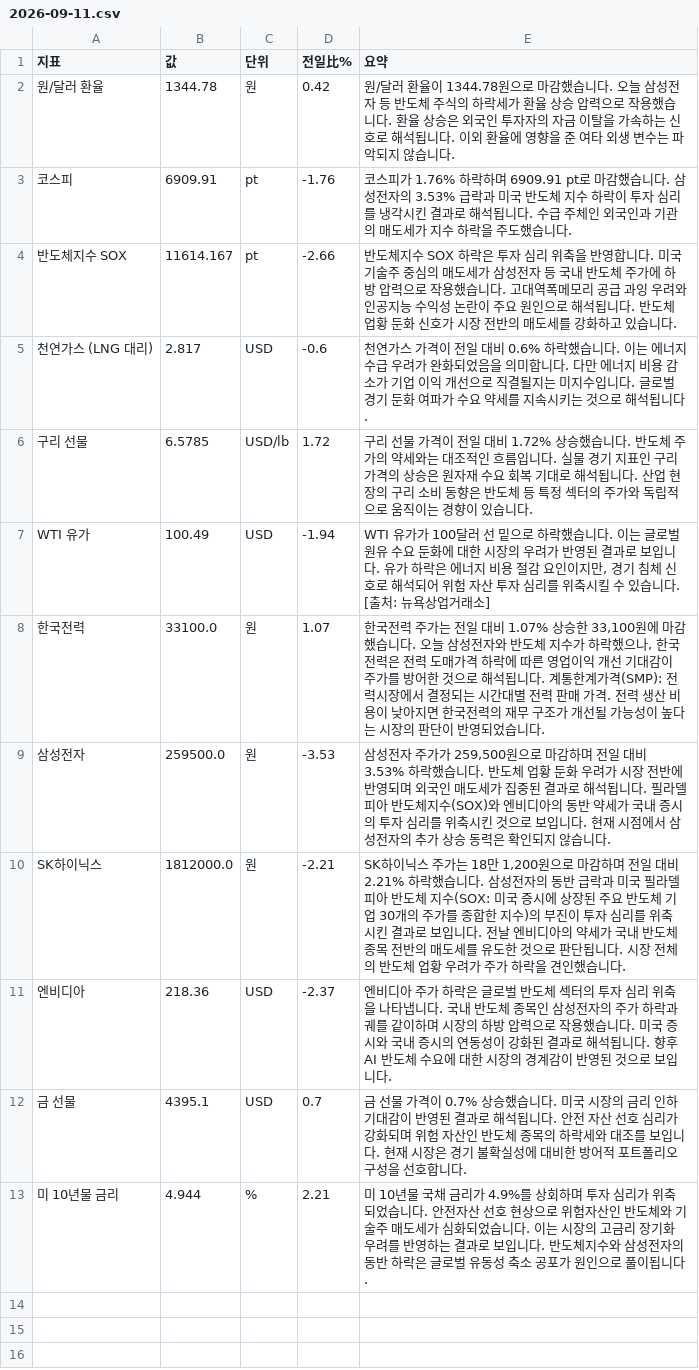
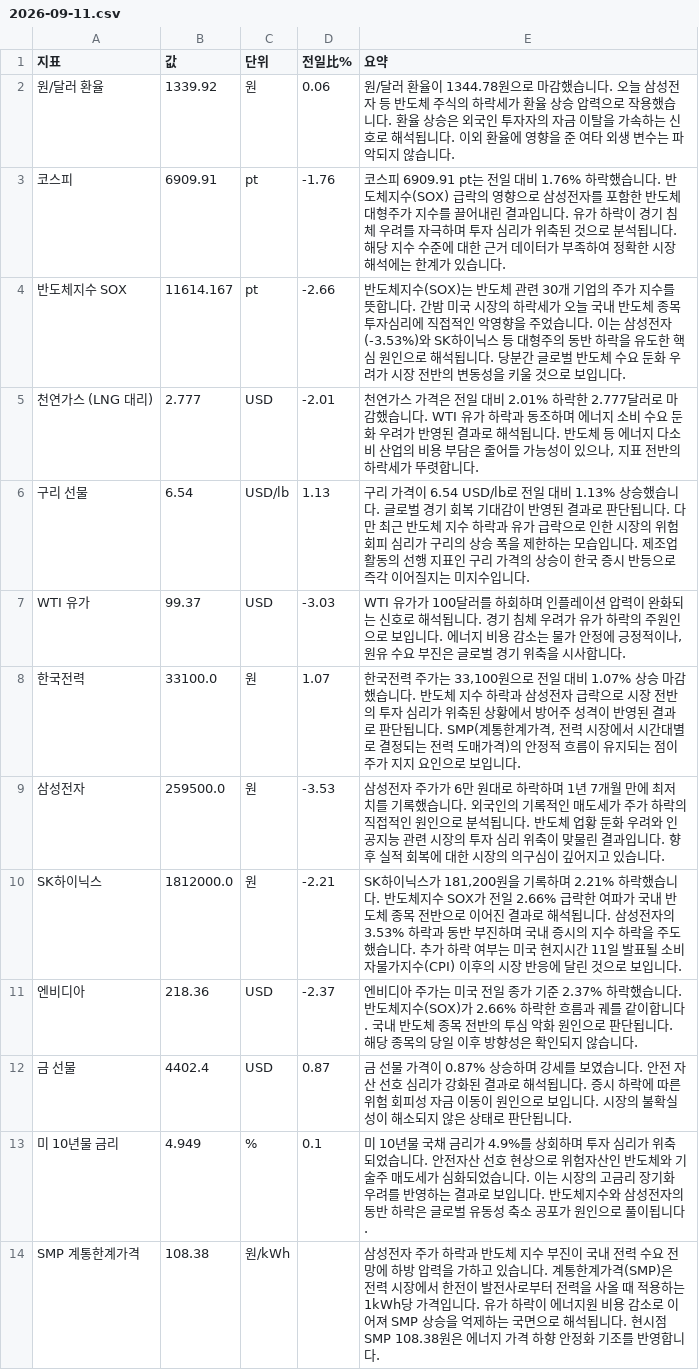
Before and after one commit to baehongcheol21-lab/info-board, a CSV file: exports/2026-09-11.csv, drawn as a sheet.

```diff
--- a/exports/2026-09-11.csv
+++ b/exports/2026-09-11.csv
@@ -1,13 +1,14 @@
 지표,값,단위,전일比%,요약
-원/달러 환율,1344.78,원,0.42,원/달러 환율이 1344.78원으로 마감했습니다.  오늘 삼성전자 등 반도체 주식의 하락세가 환율 상승 압력으로 작용했습니다. 환율 상승은 외국인 투자자의 자금 이탈을 가속하는 신호로 해석됩니다. 이외 환율에 영향을 준 여타 외생 변수는 파악되지 않습니다.
-코스피,6909.91,pt,-1.76,코스피가 1.76% 하락하며 6909.91 pt로 마감했습니다.  삼성전자의 3.53% 급락과 미국 반도체 지수 하락이 투자 심리를 냉각시킨 결과로 해석됩니다.  수급 주체인 외국인과 기관의 매도세가 지수 하락을 주도했습니다.
-반도체지수 SOX,11614.167,pt,-2.66,반도체지수 SOX 하락은 투자 심리 위축을 반영합니다. 미국 기술주 중심의 매도세가 삼성전자 등 국내 반도체 주가에 하방 압력으로 작용했습니다. 고대역폭메모리 공급 과잉 우려와 인공지능 수익성 논란이 주요 원인으로 해석됩니다. 반도체 업황 둔화 신호가 시장 전반의 매도세를 강화하고 있습니다.
-천연가스 (LNG 대리),2.817,USD,-0.6,천연가스 가격이 전일 대비 0.6% 하락했습니다. 이는 에너지 수급 우려가 완화되었음을 의미합니다. 다만 에너지 비용 감소가 기업 이익 개선으로 직결될지는 미지수입니다. 글로벌 경기 둔화 여파가 수요 약세를 지속시키는 것으로 해석됩니다.
-구리 선물,6.5785,USD/lb,1.72,구리 선물 가격이 전일 대비 1.72% 상승했습니다. 반도체 주가의 약세와는 대조적인 흐름입니다. 실물 경기 지표인 구리 가격의 상승은 원자재 수요 회복 기대로 해석됩니다. 산업 현장의 구리 소비 동향은 반도체 등 특정 섹터의 주가와 독립적으로 움직이는 경향이 있습니다.
-WTI 유가,100.49,USD,-1.94,"WTI 유가가 100달러 선 밑으로 하락했습니다. 이는 글로벌 원유 수요 둔화에 대한 시장의 우려가 반영된 결과로 보입니다. 유가 하락은 에너지 비용 절감 요인이지만, 경기 침체 신호로 해석되어 위험 자산 투자 심리를 위축시킬 수 있습니다. [출처: 뉴욕상업거래소]"
-한국전력,33100.0,원,1.07,"한국전력 주가는 전일 대비 1.07% 상승한 33,100원에 마감했습니다.  오늘 삼성전자와 반도체 지수가 하락했으나, 한국전력은 전력 도매가격 하락에 따른 영업이익 개선 기대감이 주가를 방어한 것으로 해석됩니다. 계통한계가격(SMP): 전력시장에서 결정되는 시간대별 전력 판매 가격. 전력 생산 비용이 낮아지면 한국전력의 재무 구조가 개선될 가능성이 높다는 시장의 판단이 반영되었습니다."
-삼성전자,259500.0,원,-3.53,"삼성전자 주가가 259,500원으로 마감하며 전일 대비 3.53% 하락했습니다. 반도체 업황 둔화 우려가 시장 전반에 반영되며 외국인 매도세가 집중된 결과로 해석됩니다. 필라델피아 반도체지수(SOX)와 엔비디아의 동반 약세가 국내 증시의 투자 심리를 위축시킨 것으로 보입니다. 현재 시점에서 삼성전자의 추가 상승 동력은 확인되지 않습니다."
-SK하이닉스,1812000.0,원,-2.21,"SK하이닉스 주가는 18만 1,200원으로 마감하며 전일 대비 2.21% 하락했습니다. 삼성전자의 동반 급락과 미국 필라델피아 반도체 지수(SOX: 미국 증시에 상장된 주요 반도체 기업 30개의 주가를 종합한 지수)의 부진이 투자 심리를 위축시킨 결과로 보입니다. 전날 엔비디아의 약세가 국내 반도체 종목 전반의 매도세를 유도한 것으로 판단됩니다. 시장 전체의 반도체 업황 우려가 주가 하락을 견인했습니다."
-엔비디아,218.36,USD,-2.37,엔비디아 주가 하락은 글로벌 반도체 섹터의 투자 심리 위축을 나타냅니다. 국내 반도체 종목인 삼성전자의 주가 하락과 궤를 같이하며 시장의 하방 압력으로 작용했습니다. 미국 증시와 국내 증시의 연동성이 강화된 결과로 해석됩니다. 향후 AI 반도체 수요에 대한 시장의 경계감이 반영된 것으로 보입니다.
-금 선물,4395.1,USD,0.7,금 선물 가격이 0.7% 상승했습니다. 미국 시장의 금리 인하 기대감이 반영된 결과로 해석됩니다. 안전 자산 선호 심리가 강화되며 위험 자산인 반도체 종목의 하락세와 대조를 보입니다. 현재 시장은 경기 불확실성에 대비한 방어적 포트폴리오 구성을 선호합니다.
-미 10년물 금리,4.944,%,2.21,미 10년물 국채 금리가 4.9%를 상회하며 투자 심리가 위축되었습니다. 안전자산 선호 현상으로 위험자산인 반도체와 기술주 매도세가 심화되었습니다. 이는 시장의 고금리 장기화 우려를 반영하는 결과로 보입니다. 반도체지수와 삼성전자의 동반 하락은 글로벌 유동성 축소 공포가 원인으로 풀이됩니다.
+원/달러 환율,1339.92,원,0.06,원/달러 환율이 1344.78원으로 마감했습니다.  오늘 삼성전자 등 반도체 주식의 하락세가 환율 상승 압력으로 작용했습니다. 환율 상승은 외국인 투자자의 자금 이탈을 가속하는 신호로 해석됩니다. 이외 환율에 영향을 준 여타 외생 변수는 파악되지 않습니다.
+코스피,6909.91,pt,-1.76,코스피 6909.91 pt는 전일 대비 1.76% 하락했습니다. 반도체지수(SOX) 급락의 영향으로 삼성전자를 포함한 반도체 대형주가 지수를 끌어내린 결과입니다. 유가 하락이 경기 침체 우려를 자극하며 투자 심리가 위축된 것으로 분석됩니다. 해당 지수 수준에 대한 근거 데이터가 부족하여 정확한 시장 해석에는 한계가 있습니다.
+반도체지수 SOX,11614.167,pt,-2.66,반도체지수(SOX)는 반도체 관련 30개 기업의 주가 지수를 뜻합니다.   간밤 미국 시장의 하락세가 오늘 국내 반도체 종목 투자심리에 직접적인 악영향을 주었습니다. 이는 삼성전자(-3.53%)와 SK하이닉스 등 대형주의 동반 하락을 유도한 핵심 원인으로 해석됩니다. 당분간 글로벌 반도체 수요 둔화 우려가 시장 전반의 변동성을 키울 것으로 보입니다.
+천연가스 (LNG 대리),2.777,USD,-2.01,"천연가스 가격은 전일 대비 2.01% 하락한 2.777달러로 마감했습니다.  WTI 유가 하락과 동조하며 에너지 소비 수요 둔화 우려가 반영된 결과로 해석됩니다.  반도체 등 에너지 다소비 산업의 비용 부담은 줄어들 가능성이 있으나, 지표 전반의 하락세가 뚜렷합니다."
+구리 선물,6.54,USD/lb,1.13,구리 가격이 6.54 USD/lb로 전일 대비 1.13% 상승했습니다.  글로벌 경기 회복 기대감이 반영된 결과로 판단됩니다. 다만 최근 반도체 지수 하락과 유가 급락으로 인한 시장의 위험 회피 심리가 구리의 상승 폭을 제한하는 모습입니다. 제조업 활동의 선행 지표인 구리 가격의 상승이 한국 증시 반등으로 즉각 이어질지는 미지수입니다.
+WTI 유가,99.37,USD,-3.03,"WTI 유가가 100달러를 하회하며 인플레이션 압력이 완화되는 신호로 해석됩니다. 경기 침체 우려가 유가 하락의 주원인으로 보입니다. 에너지 비용 감소는 물가 안정에 긍정적이나, 원유 수요 부진은 글로벌 경기 위축을 시사합니다."
+한국전력,33100.0,원,1.07,"한국전력 주가는 33,100원으로 전일 대비 1.07% 상승 마감했습니다.  반도체 지수 하락과 삼성전자 급락으로 시장 전반의 투자 심리가 위축된 상황에서 방어주 성격이 반영된 결과로 판단됩니다.  SMP(계통한계가격, 전력 시장에서 시간대별로 결정되는 전력 도매가격)의 안정적 흐름이 유지되는 점이 주가 지지 요인으로 보입니다."
+삼성전자,259500.0,원,-3.53,삼성전자 주가가 6만 원대로 하락하며 1년 7개월 만에 최저치를 기록했습니다. 외국인의 기록적인 매도세가 주가 하락의 직접적인 원인으로 분석됩니다. 반도체 업황 둔화 우려와 인공지능 관련 시장의 투자 심리 위축이 맞물린 결과입니다. 향후 실적 회복에 대한 시장의 의구심이 깊어지고 있습니다.
+SK하이닉스,1812000.0,원,-2.21,"SK하이닉스가 181,200원을 기록하며 2.21% 하락했습니다. 반도체지수 SOX가 전일 2.66% 급락한 여파가 국내 반도체 종목 전반으로 이어진 결과로 해석됩니다. 삼성전자의 3.53% 하락과 동반 부진하며 국내 증시의 지수 하락을 주도했습니다. 추가 하락 여부는 미국 현지시간 11일 발표될 소비자물가지수(CPI) 이후의 시장 반응에 달린 것으로 보입니다."
+엔비디아,218.36,USD,-2.37,엔비디아 주가는 미국 전일 종가 기준 2.37% 하락했습니다. 반도체지수(SOX)가 2.66% 하락한 흐름과 궤를 같이합니다. 국내 반도체 종목 전반의 투심 악화 원인으로 판단됩니다. 해당 종목의 당일 이후 방향성은 확인되지 않습니다.
+금 선물,4402.4,USD,0.87,금 선물 가격이 0.87% 상승하며 강세를 보였습니다. 안전 자산 선호 심리가 강화된 결과로 해석됩니다. 증시 하락에 따른 위험 회피성 자금 이동이 원인으로 보입니다. 시장의 불확실성이 해소되지 않은 상태로 판단됩니다.
+미 10년물 금리,4.949,%,0.1,미 10년물 국채 금리가 4.9%를 상회하며 투자 심리가 위축되었습니다. 안전자산 선호 현상으로 위험자산인 반도체와 기술주 매도세가 심화되었습니다. 이는 시장의 고금리 장기화 우려를 반영하는 결과로 보입니다. 반도체지수와 삼성전자의 동반 하락은 글로벌 유동성 축소 공포가 원인으로 풀이됩니다.
+SMP 계통한계가격,108.38,원/kWh,,삼성전자 주가 하락과 반도체 지수 부진이 국내 전력 수요 전망에 하방 압력을 가하고 있습니다. 계통한계가격(SMP)은 전력 시장에서 한전이 발전사로부터 전력을 사올 때 적용하는 1kWh당 가격입니다. 유가 하락이 에너지원 비용 감소로 이어져 SMP 상승을 억제하는 국면으로 해석됩니다. 현시점 SMP 108.38원은 에너지 가격 하향 안정화 기조를 반영합니다.
```
Also changed, not shown: 12 other files.
